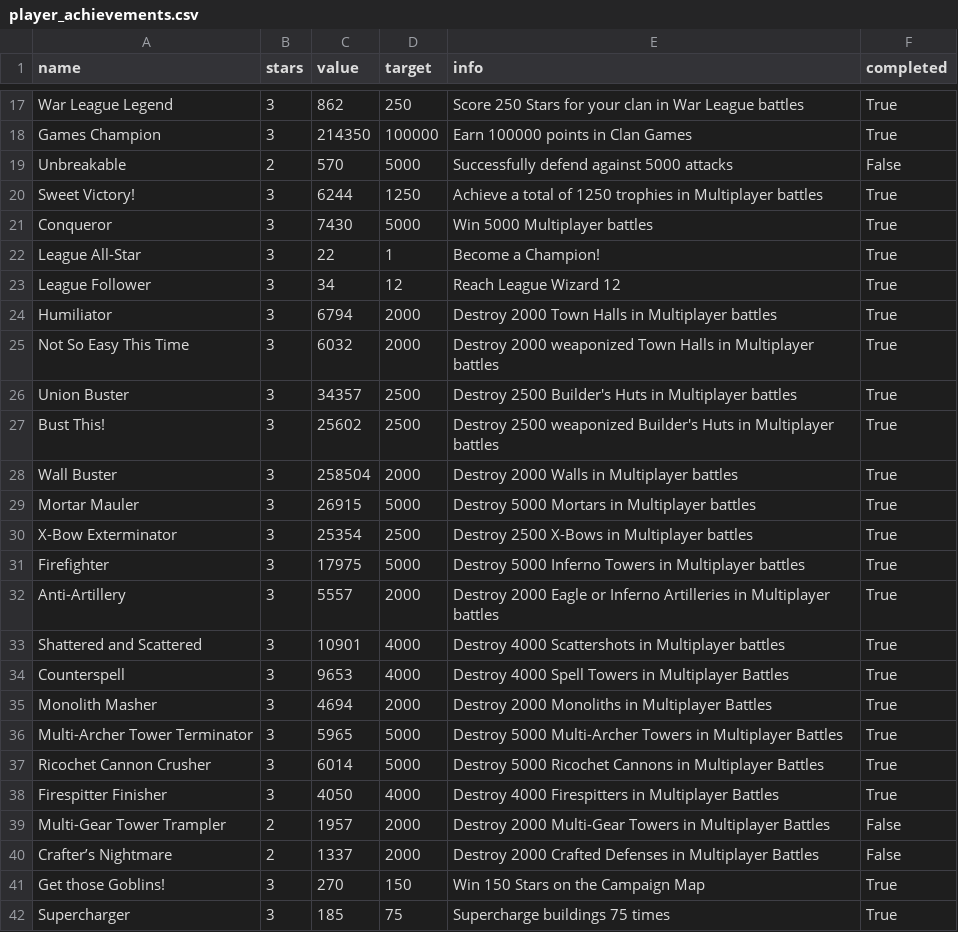
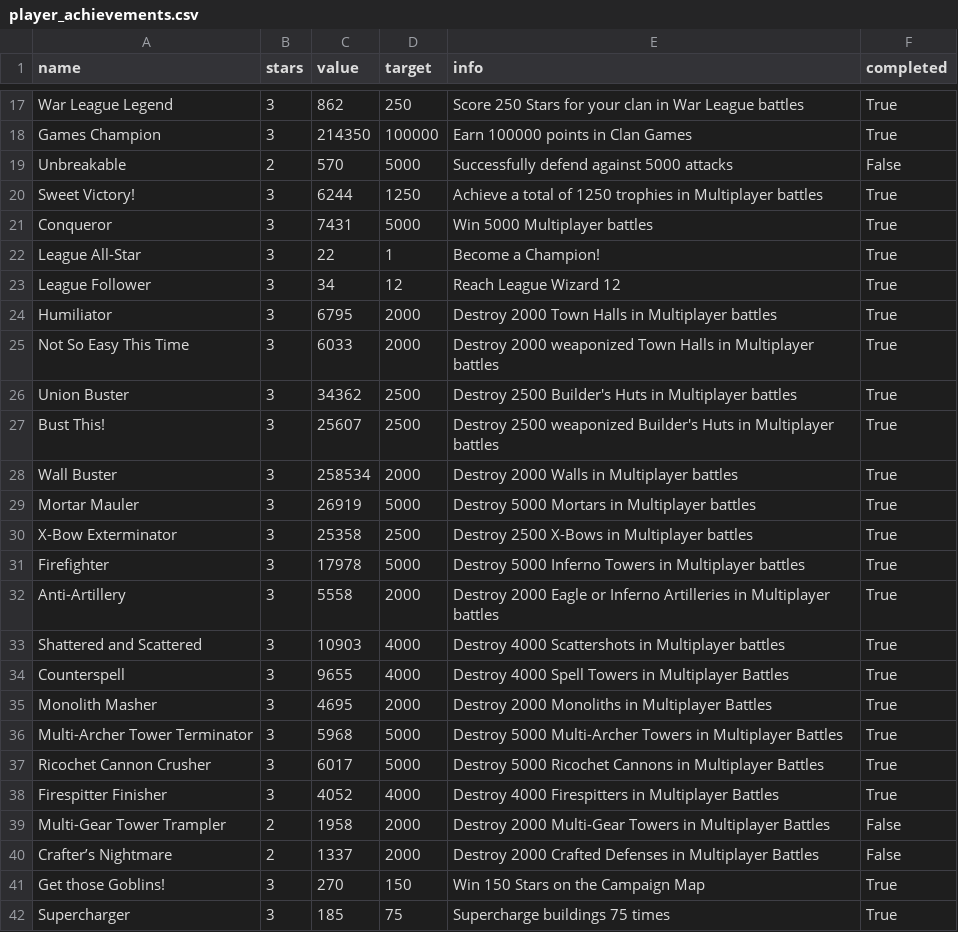
Before and after one commit to Joni1302/coc-stats-project, a CSV file: data/player_achievements.csv, drawn as a sheet; only a part is shown, gaps mark what is left out; the diff covers the shown part only.

```diff
--- a/data/player_achievements.csv
+++ b/data/player_achievements.csv
@@ -20,21 +20,21 @@ Unbreakable,2,570,5000,Successfully defend against 5000 attacks,False
 Sweet Victory!,3,6244,1250,Achieve a total of 1250 trophies in Multiplayer battles,True
-Conqueror,3,7430,5000,Win 5000 Multiplayer battles,True
+Conqueror,3,7431,5000,Win 5000 Multiplayer battles,True
 League All-Star,3,22,1,Become a Champion!,True
 League Follower,3,34,12,Reach League Wizard 12,True
-Humiliator,3,6794,2000,Destroy 2000 Town Halls in Multiplayer battles,True
-Not So Easy This Time,3,6032,2000,Destroy 2000 weaponized Town Halls in Multiplayer battles,True
-Union Buster,3,34357,2500,Destroy 2500 Builder's Huts in Multiplayer battles,True
-Bust This!,3,25602,2500,Destroy 2500 weaponized Builder's Huts in Multiplayer battles,True
-Wall Buster,3,258504,2000,Destroy 2000 Walls in Multiplayer battles,True
-Mortar Mauler,3,26915,5000,Destroy 5000 Mortars in Multiplayer battles,True
-X-Bow Exterminator,3,25354,2500,Destroy 2500 X-Bows in Multiplayer battles,True
-Firefighter,3,17975,5000,Destroy 5000 Inferno Towers in Multiplayer battles,True
-Anti-Artillery,3,5557,2000,Destroy 2000 Eagle or Inferno Artilleries in Multiplayer battles,True
-Shattered and Scattered,3,10901,4000,Destroy 4000 Scattershots in Multiplayer battles,True
-Counterspell,3,9653,4000,Destroy 4000 Spell Towers in Multiplayer Battles,True
-Monolith Masher,3,4694,2000,Destroy 2000 Monoliths in Multiplayer Battles,True
-Multi-Archer Tower Terminator,3,5965,5000,Destroy 5000 Multi-Archer Towers in Multiplayer Battles,True
-Ricochet Cannon Crusher,3,6014,5000,Destroy 5000 Ricochet Cannons in Multiplayer Battles,True
-Firespitter Finisher,3,4050,4000,Destroy 4000 Firespitters in Multiplayer Battles,True
-Multi-Gear Tower Trampler,2,1957,2000,Destroy 2000 Multi-Gear Towers in Multiplayer Battles,False
+Humiliator,3,6795,2000,Destroy 2000 Town Halls in Multiplayer battles,True
+Not So Easy This Time,3,6033,2000,Destroy 2000 weaponized Town Halls in Multiplayer battles,True
+Union Buster,3,34362,2500,Destroy 2500 Builder's Huts in Multiplayer battles,True
+Bust This!,3,25607,2500,Destroy 2500 weaponized Builder's Huts in Multiplayer battles,True
+Wall Buster,3,258534,2000,Destroy 2000 Walls in Multiplayer battles,True
+Mortar Mauler,3,26919,5000,Destroy 5000 Mortars in Multiplayer battles,True
+X-Bow Exterminator,3,25358,2500,Destroy 2500 X-Bows in Multiplayer battles,True
+Firefighter,3,17978,5000,Destroy 5000 Inferno Towers in Multiplayer battles,True
+Anti-Artillery,3,5558,2000,Destroy 2000 Eagle or Inferno Artilleries in Multiplayer battles,True
+Shattered and Scattered,3,10903,4000,Destroy 4000 Scattershots in Multiplayer battles,True
+Counterspell,3,9655,4000,Destroy 4000 Spell Towers in Multiplayer Battles,True
+Monolith Masher,3,4695,2000,Destroy 2000 Monoliths in Multiplayer Battles,True
+Multi-Archer Tower Terminator,3,5968,5000,Destroy 5000 Multi-Archer Towers in Multiplayer Battles,True
+Ricochet Cannon Crusher,3,6017,5000,Destroy 5000 Ricochet Cannons in Multiplayer Battles,True
+Firespitter Finisher,3,4052,4000,Destroy 4000 Firespitters in Multiplayer Battles,True
+Multi-Gear Tower Trampler,2,1958,2000,Destroy 2000 Multi-Gear Towers in Multiplayer Battles,False
 Crafter’s Nightmare,2,1337,2000,Destroy 2000 Crafted Defenses in Multiplayer Battles,False
```
Also changed, not shown: 4 edited cells elsewhere in this file, data/clan_info.csv, data/clan_members.csv, 3 other files.
